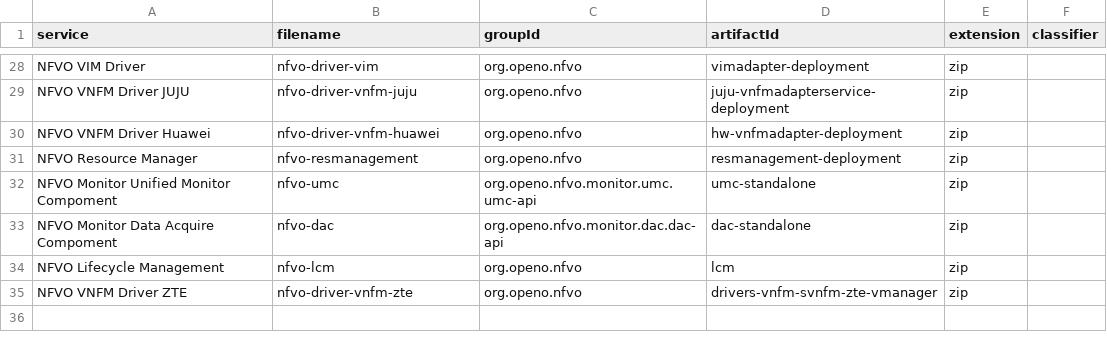
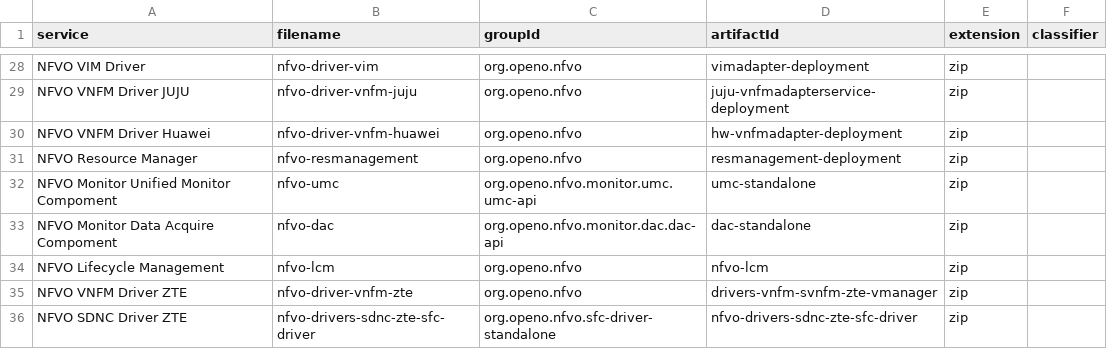
Before and after one commit to open-o/integration, a CSV file: autorelease/binaries.csv, drawn as a sheet; only a part is shown, gaps mark what is left out.

Commit message:
add nfvo sfc driver binary
Change-Id: Ifc2ef072adbc677a2b2ad3604a1208f9c22b152f
Signed-off-by: wangchengli <wangchengli@chinamobile.com>

```diff
--- a/autorelease/binaries.csv
+++ b/autorelease/binaries.csv
@@ -33,3 +33,4 @@ NFVO Monitor Unified Monitor Compoment,nfvo-umc,org.openo.nfvo.monitor.umc.umc-a
 NFVO Monitor Data Acquire Compoment,nfvo-dac,org.openo.nfvo.monitor.dac.dac-api,dac-standalone,zip,
-NFVO Lifecycle Management,nfvo-lcm,org.openo.nfvo,lcm,zip,
+NFVO Lifecycle Management,nfvo-lcm,org.openo.nfvo,nfvo-lcm,zip,
 NFVO VNFM Driver ZTE,nfvo-driver-vnfm-zte,org.openo.nfvo,drivers-vnfm-svnfm-zte-vmanager,zip,
+NFVO SDNC Driver ZTE,nfvo-drivers-sdnc-zte-sfc-driver,org.openo.nfvo.sfc-driver-standalone,nfvo-drivers-sdnc-zte-sfc-driver,zip,
```
